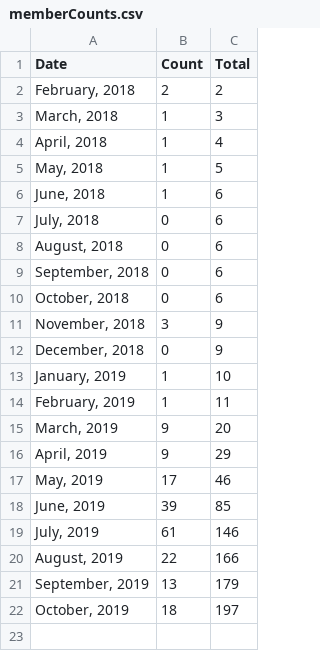
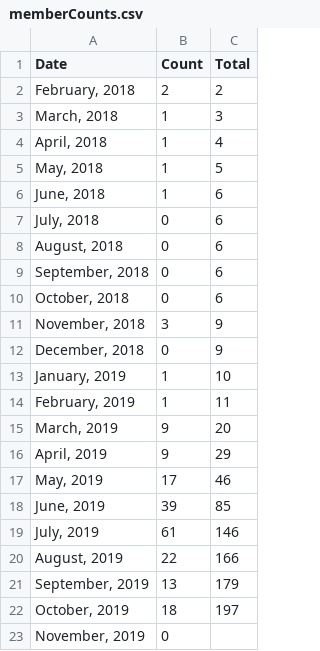
Before and after one commit to USRSE/usrse.github.io, a CSV file: _data/memberCounts.csv, drawn as a sheet; the diff names each change by its address in the sheet, - before the commit and + after, or states it on an @@ line.

```diff
--- a/_data/memberCounts.csv
+++ b/_data/memberCounts.csv
+row 23: November, 2019 | 0
```
